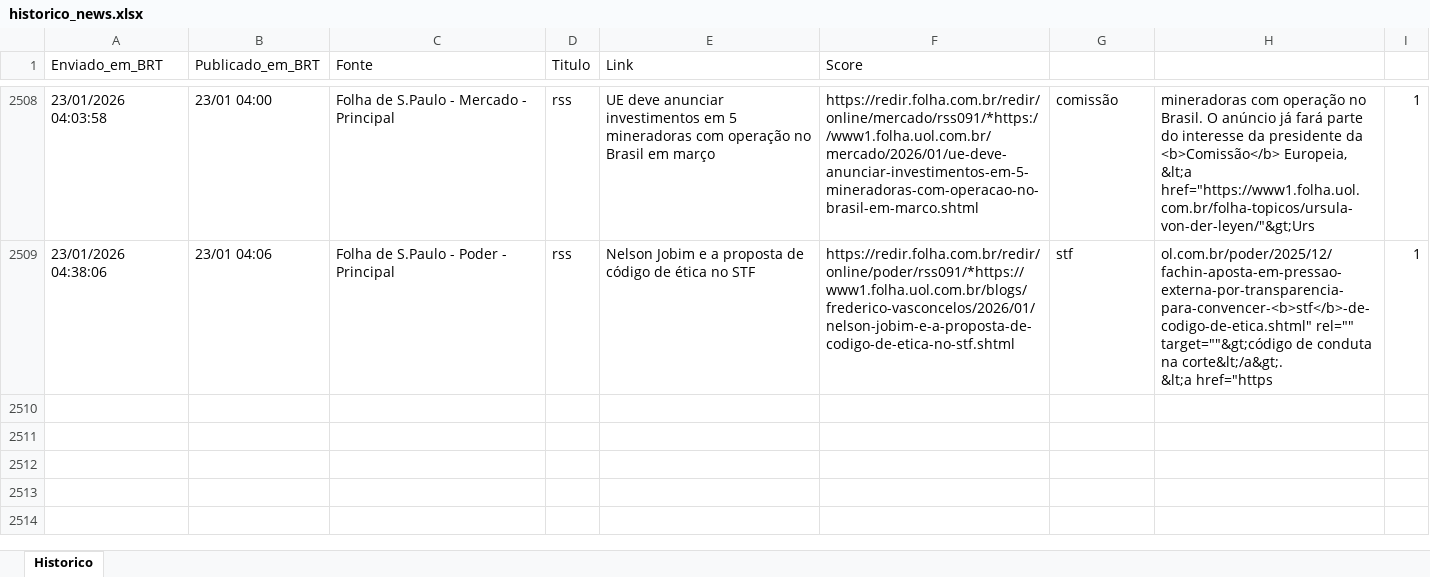
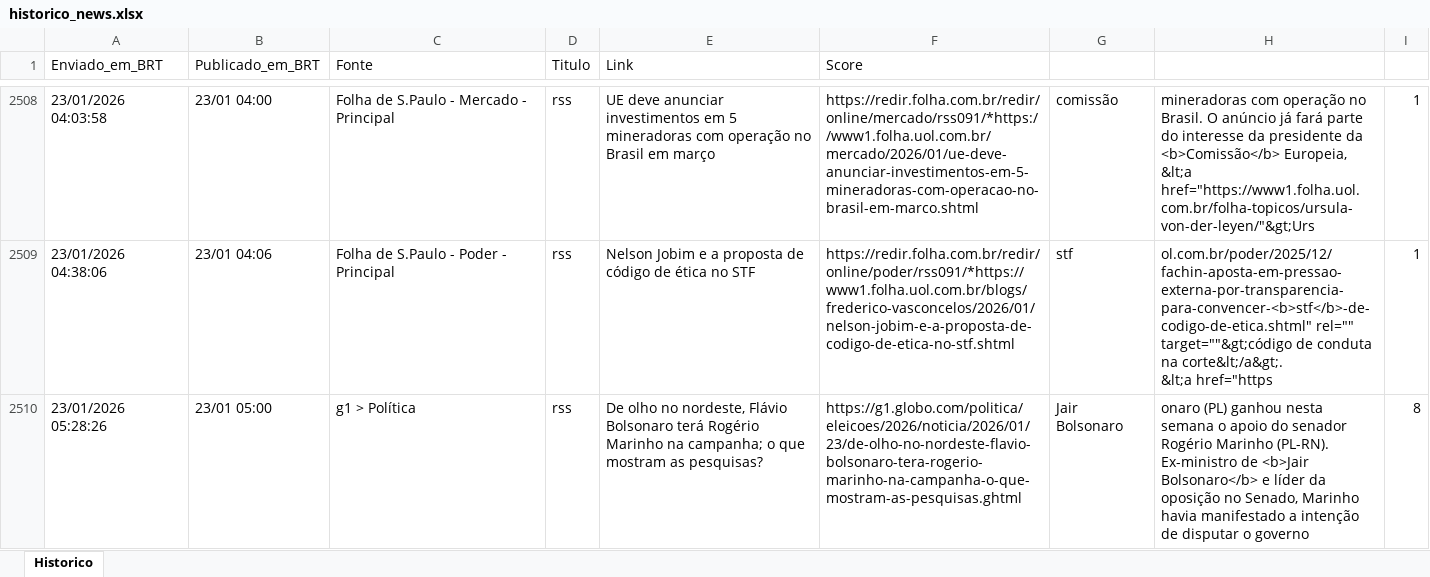
Before and after one commit to LucasPin45/ZanattaNews, an Excel workbook: historico_news.xlsx, sheet Historico, drawn as a sheet; only a part is shown, gaps mark what is left out; values as stored, in another font and other column widths than the file's, no borders; ↵ is a line break in a cell; the diff names each change by its address in the sheet, - before the commit and + after, or states it on an @@ line.

```diff
--- a/historico_news.xlsx (sheet Historico)
+++ b/historico_news.xlsx (sheet Historico)
+row 2510: 23/01/2026 05:28:26 | 23/01 05:00 | g1 > Política | rss | De olho no nordeste, Flávio Bolsonaro terá Rogério Marinho na campanha; o que mostram as pesquisas? | https://g1.globo.com/politica/eleicoes/2026/noticia/2026/01/23/de-olho-no-nordeste-flavio-bolsonaro-tera-rogerio-marinho-na-campanha-o-que-mostram-as-pesquisas.ghtml | Jair Bolsonaro | onaro (PL) ganhou nesta semana o apoio do senador Rogério Marinho (PL-RN). ↵ Ex-ministro de <b>Jair Bolsonaro</b> e líder da oposição no Senado, Marinho havia manifestado a intenção de disputar o governo | 8
```
Also changed, not shown: 1 other file.
